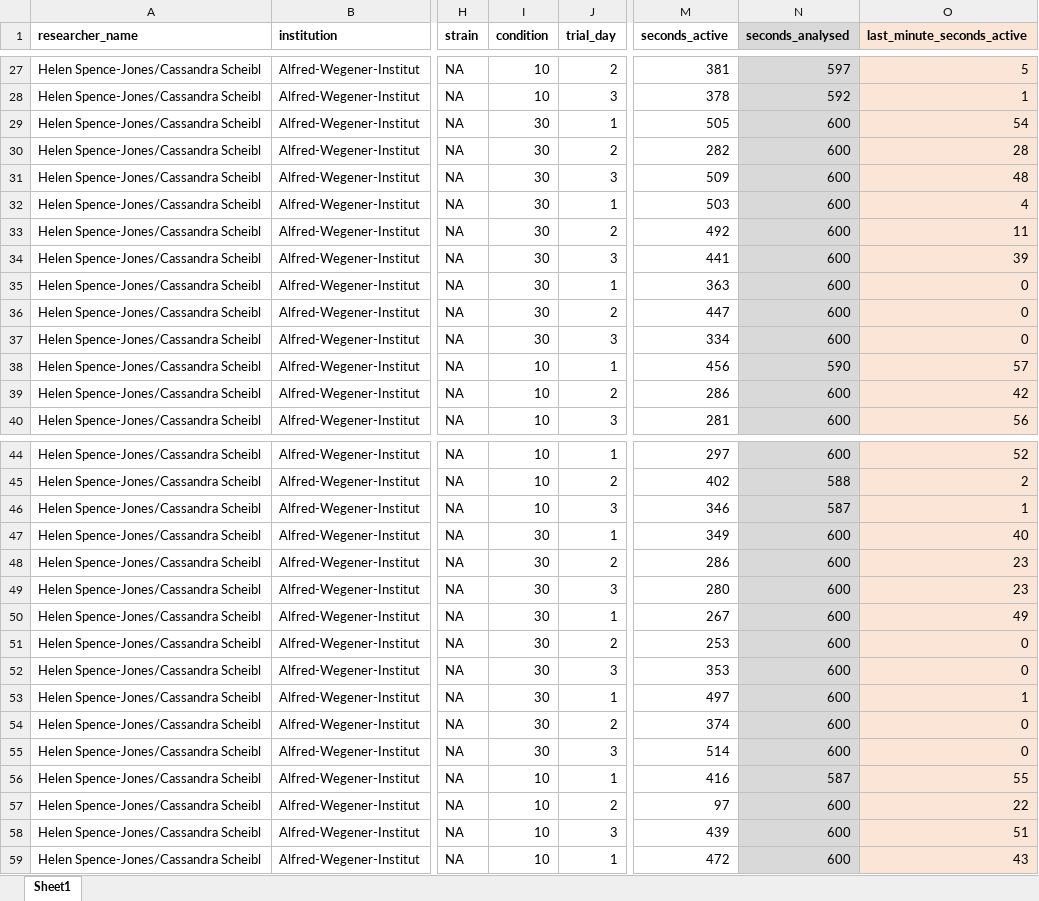
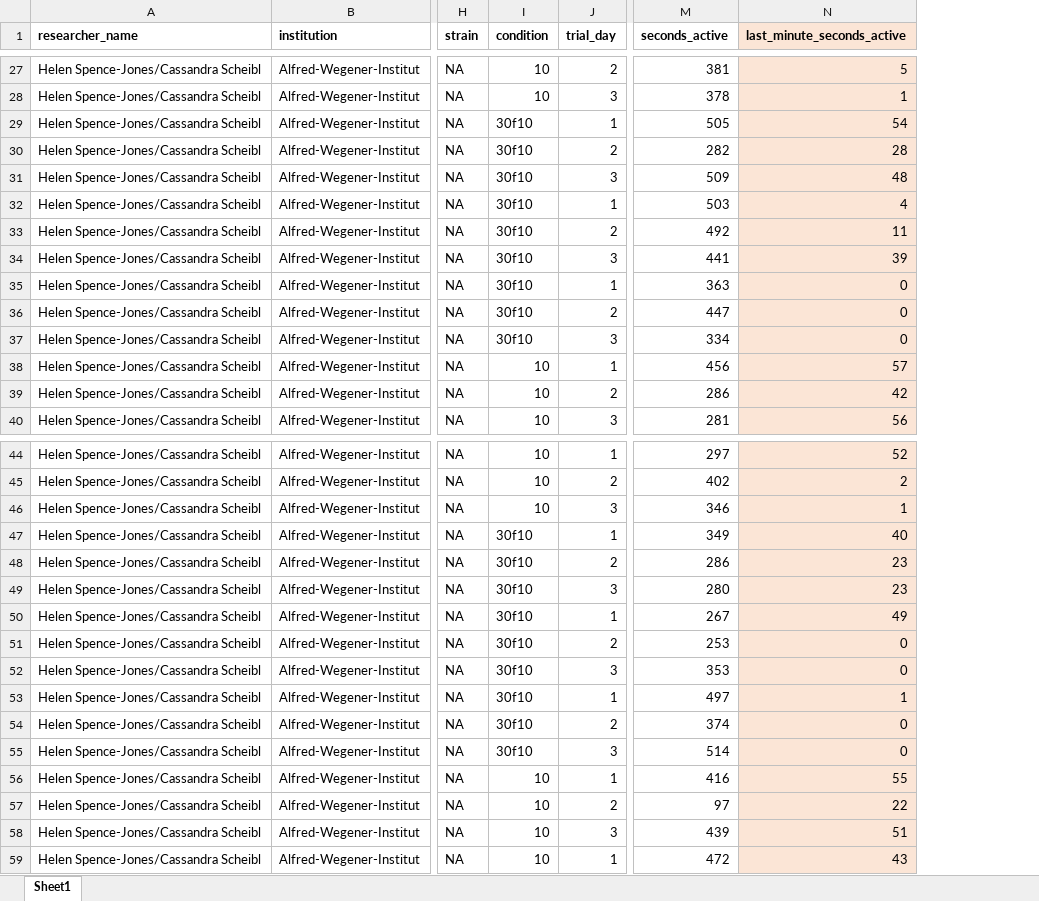
Before and after one commit to SusZaj/Acclimation, an Excel workbook: raw data/Helen_AcclimationData_stickleback_10and1min.xlsx, sheet Sheet1, drawn as a sheet; only a part is shown, gaps mark what is left out; values as stored, in another font and other column widths than the file's, no borders; the diff covers the shown part only; the diff names each change by its address in the sheet, - before the commit and + after, or states it on an @@ line.

```diff
--- a/raw data/Helen_AcclimationData_stickleback_10and1min.xlsx (sheet Sheet1)
+++ b/raw data/Helen_AcclimationData_stickleback_10and1min.xlsx (sheet Sheet1)
-column N (seconds_analysed), rows 27-40: 597 | 592 | 600 | 600 | 600 | 600 | 600 | 600 | 600 | 600 | 600 | 590 | 600 | 600; rows 44-59: 600 | 588 | 587 | 600 | 600 | 600 | 600 | 600 | 600 | 600 | 600 | 600 | 587 | 600 | 600 | 600
-I29:I37 (condition): 30
+I29:I37 (condition): 30f10
-I47:I55 (condition): 30
+I47:I55 (condition): 30f10
```
Also changed, not shown: 18 edited cells elsewhere in this sheet, raw data/combined_10March_2026.xlsx.
